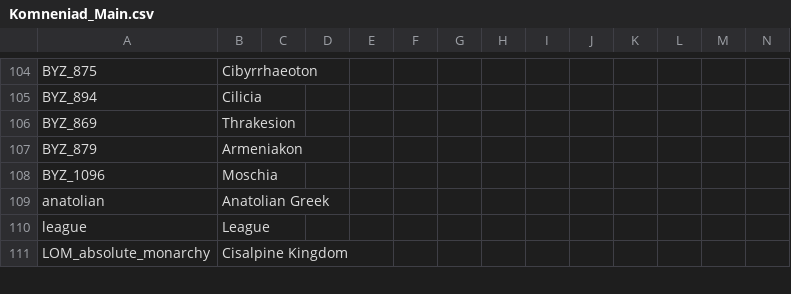
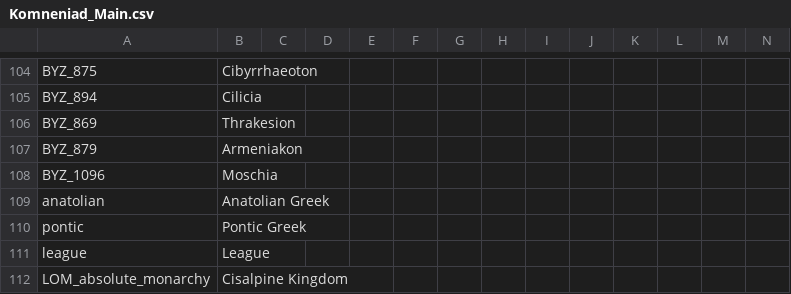
Before and after one commit to vimpelis/The-Komneniad, a CSV file: The Komneniad/localisation/Komneniad_Main.csv, drawn as a sheet; only a part is shown, gaps mark what is left out; the diff names each change by its address in the sheet, - before the commit and + after, or states it on an @@ line.

```diff
--- a/The Komneniad/localisation/Komneniad_Main.csv
+++ b/The Komneniad/localisation/Komneniad_Main.csv
+row 110: pontic | Pontic Greek
```
Also changed, not shown: The Komneniad/localisation/Komneniad_Events.csv, 40 other files.
